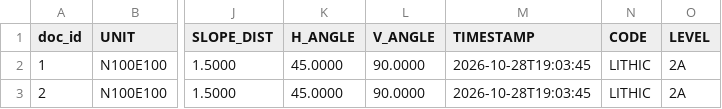
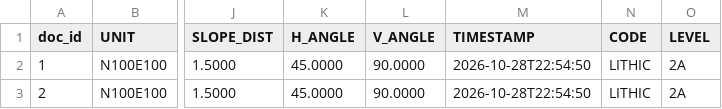
Before and after one commit to UberNick/modern_edm, a CSV file: _cloud_staging/Points_points.csv, drawn as a sheet; only a part is shown, gaps mark what is left out; the diff names each change by its address in the sheet, - before the commit and + after, or states it on an @@ line.

```diff
--- a/_cloud_staging/Points_points.csv
+++ b/_cloud_staging/Points_points.csv
-M2:M3 (TIMESTAMP): 2026-10-28T19:03:45
+M2:M3 (TIMESTAMP): 2026-10-28T22:54:50
```
Also changed, not shown: _cloud_staging/dbx_extract/site2026_points.csv, _cloud_staging/gdrive_extract/site2026_points.csv, 4 other files.
